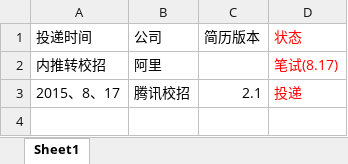
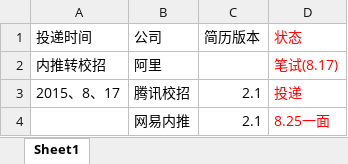
Before and after one commit to w0101/resume, an Excel workbook: 实习找工作！！/简历投递统计表.xlsx, sheet Sheet1, drawn as a sheet; values as stored, in another font and other column widths than the file's, no borders; the diff names each change by its address in the sheet, - before the commit and + after, or states it on an @@ line.

```diff
--- a/实习找工作！！/简历投递统计表.xlsx (sheet Sheet1)
+++ b/实习找工作！！/简历投递统计表.xlsx (sheet Sheet1)
+row 4:  | 网易内推 | 2.1 | 8.25一面
```
Also changed, not shown: 1 other file.
